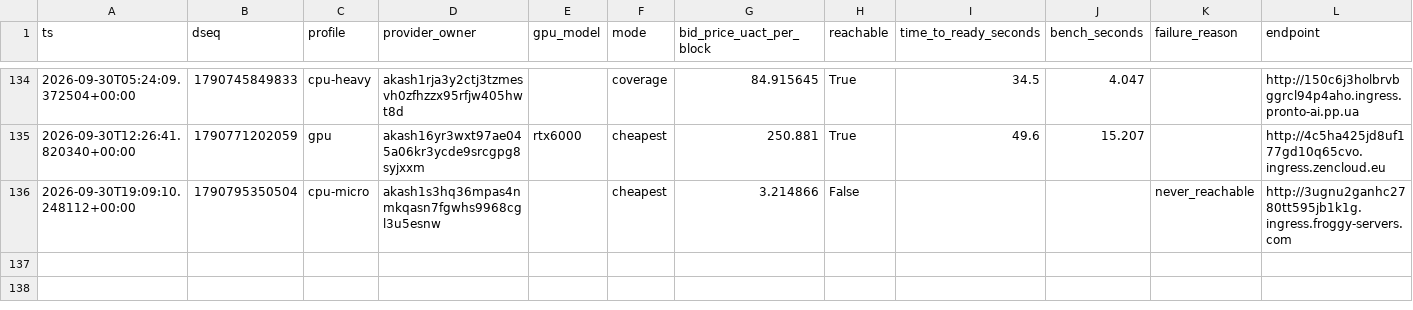
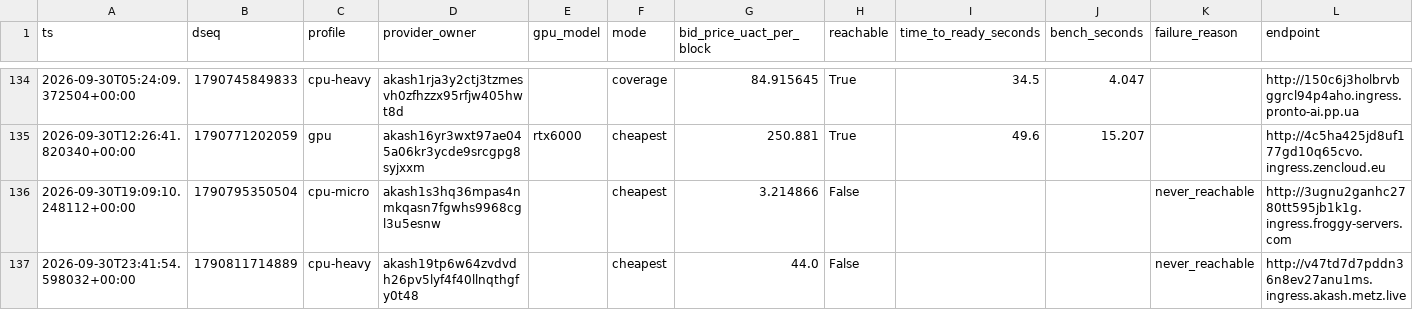
Before and after one commit to themailman05/shoestring, a CSV file: data/canary.csv, drawn as a sheet; only a part is shown, gaps mark what is left out.

```diff
--- a/data/canary.csv
+++ b/data/canary.csv
@@ -138 +138,2 @@ ts,dseq,profile,provider_owner,gpu_model,mode,bid_price_uact_per_block,reachable
 2026-09-30T19:09:10.248112+00:00,1790795350504,cpu-micro,akash1s3hq36mpas4nmkqasn7fgwhs9968cgl3u5esnw,,cheapest,3.214866,False,,,never_reachable,http://3ugnu2ganhc2780tt595jb1k1g.ingress.froggy-servers.com
+2026-09-30T23:41:54.598032+00:00,1790811714889,cpu-heavy,akash19tp6w64zvdvdh26pv5lyf4f40llnqthgfy0t48,,cheapest,44.0,False,,,never_reachable,http://v47td7d7pddn36n8ev27anu1ms.ingress.akash.metz.live
```
Also changed, not shown: data/bids.csv.
